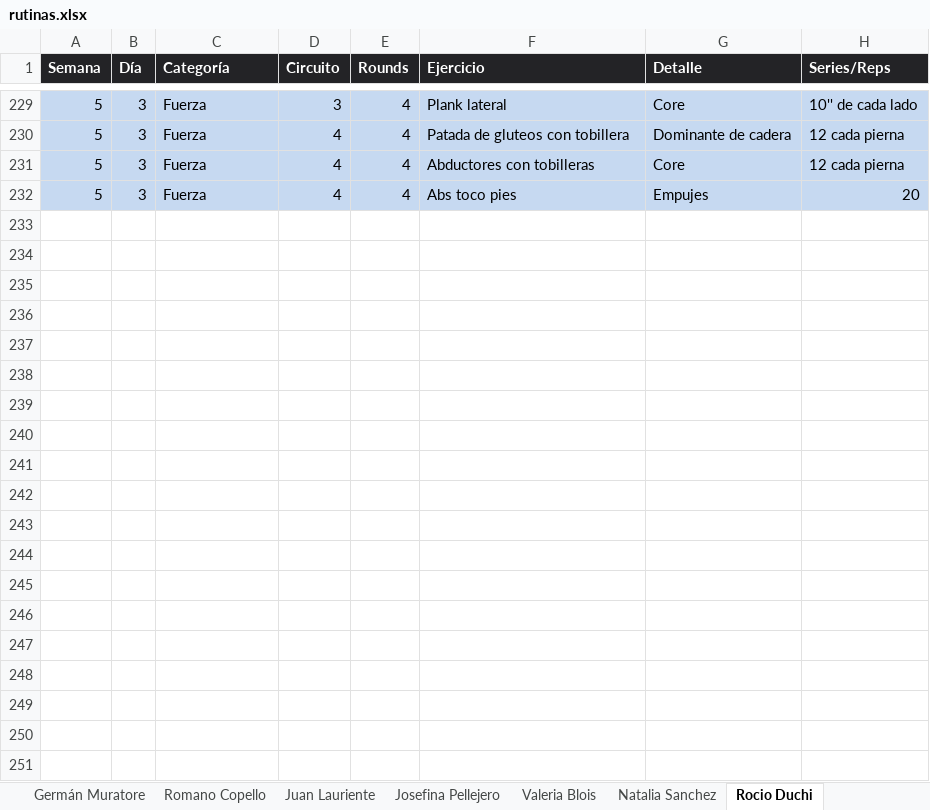
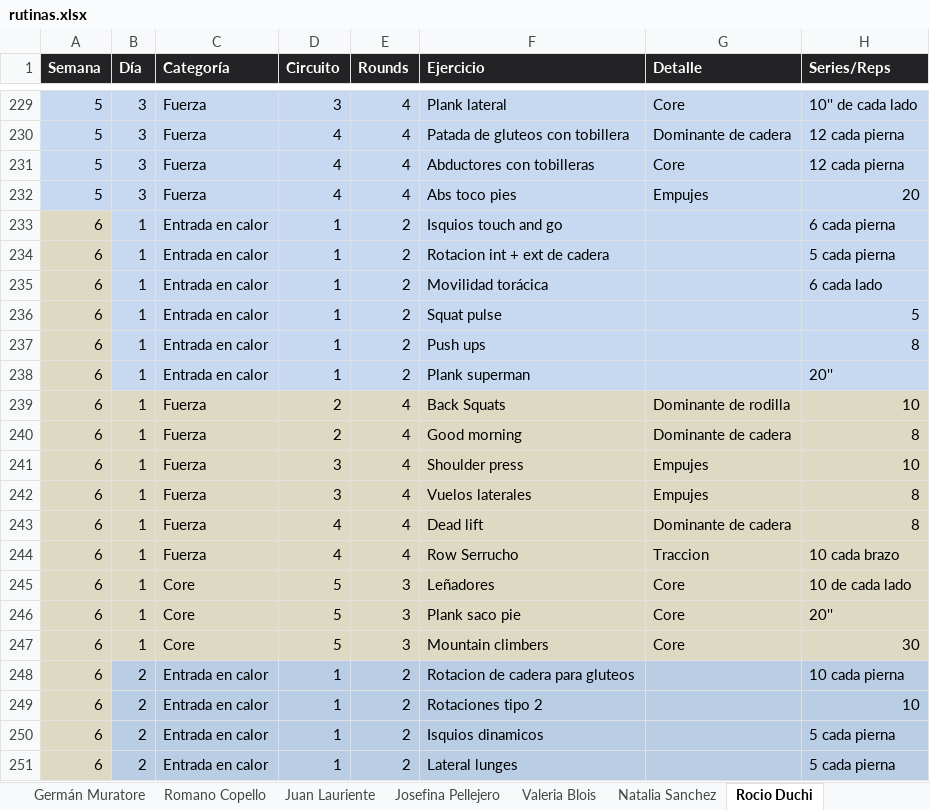
Before and after one commit to erictomanovich-web/profe.eric.app, an Excel workbook: pwa/rutinas.xlsx, sheet Rocio Duchi, drawn as a sheet; only a part is shown, gaps mark what is left out; values as stored, in another font and other column widths than the file's, no borders; the diff covers the shown part only; the diff names each change by its address in the sheet, - before the commit and + after, or states it on an @@ line.

```diff
--- a/pwa/rutinas.xlsx (sheet Rocio Duchi)
+++ b/pwa/rutinas.xlsx (sheet Rocio Duchi)
+row 233: 6 | 1 | Entrada en calor | 1 | 2 | Isquios touch and go |  | 6 cada pierna
+row 234: 6 | 1 | Entrada en calor | 1 | 2 | Rotacion int + ext de cadera |  | 5 cada pierna
+row 235: 6 | 1 | Entrada en calor | 1 | 2 | Movilidad torácica |  | 6 cada lado
+row 236: 6 | 1 | Entrada en calor | 1 | 2 | Squat pulse |  | 5
+row 237: 6 | 1 | Entrada en calor | 1 | 2 | Push ups |  | 8
+row 238: 6 | 1 | Entrada en calor | 1 | 2 | Plank superman |  | 20''
+row 239: 6 | 1 | Fuerza | 2 | 4 | Back Squats | Dominante de rodilla | 10
+row 240: 6 | 1 | Fuerza | 2 | 4 | Good morning | Dominante de cadera | 8
+row 241: 6 | 1 | Fuerza | 3 | 4 | Shoulder press | Empujes | 10
+row 242: 6 | 1 | Fuerza | 3 | 4 | Vuelos laterales | Empujes | 8
+row 243: 6 | 1 | Fuerza | 4 | 4 | Dead lift | Dominante de cadera | 8
+row 244: 6 | 1 | Fuerza | 4 | 4 | Row Serrucho | Traccion | 10 cada brazo
+row 245: 6 | 1 | Core | 5 | 3 | Leñadores | Core | 10 de cada lado
+row 246: 6 | 1 | Core | 5 | 3 | Plank saco pie | Core | 20''
+row 247: 6 | 1 | Core | 5 | 3 | Mountain climbers | Core | 30
+row 248: 6 | 2 | Entrada en calor | 1 | 2 | Rotacion de cadera para gluteos |  | 10 cada pierna
+row 249: 6 | 2 | Entrada en calor | 1 | 2 | Rotaciones tipo 2 |  | 10
+row 250: 6 | 2 | Entrada en calor | 1 | 2 | Isquios dinamicos |  | 5 cada pierna
+row 251: 6 | 2 | Entrada en calor | 1 | 2 | Lateral lunges |  | 5 cada pierna
```
Also changed, not shown: 29 added rows elsewhere in this sheet, sheet Barbara Lauriente, sheet Germán Muratore, sheet Elio Acevedo, sheet Romano Copello, sheet Eric Tomanovich, sheet Sebastián Muratore, 4 more sheets, other sheet tabs.
